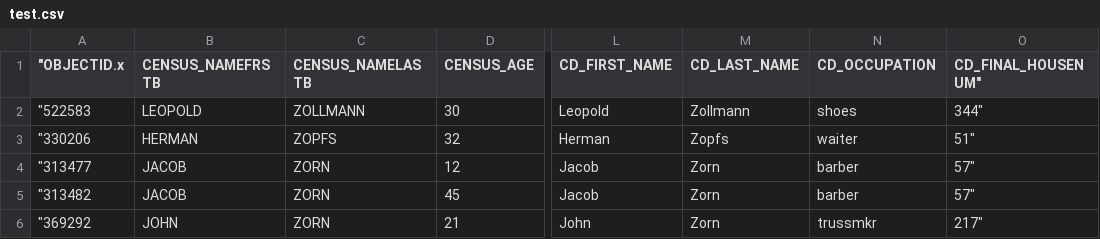
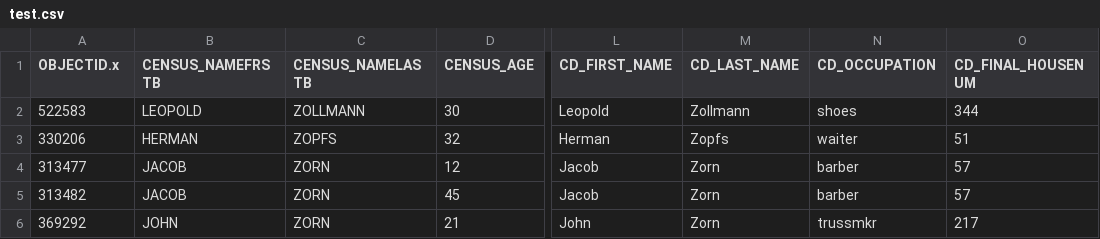
Before and after one commit to CenterForSpatialResearch/hnyc-spatial-linkage, a CSV file: test.csv, drawn as a sheet; only a part is shown, gaps mark what is left out; the diff names each change by its address in the sheet, - before the commit and + after, or states it on an @@ line.

Commit message:
add sample of Amogh's results

```diff
--- a/test.csv
+++ b/test.csv
-A1: "OBJECTID.x
+A1: OBJECTID.x
-O1: CD_FINAL_HOUSENUM"
+O1: CD_FINAL_HOUSENUM
-A2 (OBJECTID.x): "522583
+A2 (OBJECTID.x): 522583
-O2 (CD_FINAL_HOUSENUM): 344"
+O2 (CD_FINAL_HOUSENUM): 344
-A3 (OBJECTID.x): "330206
+A3 (OBJECTID.x): 330206
-O3 (CD_FINAL_HOUSENUM): 51"
+O3 (CD_FINAL_HOUSENUM): 51
-A4 (OBJECTID.x): "313477
+A4 (OBJECTID.x): 313477
-O4:O5 (CD_FINAL_HOUSENUM): 57"
+O4:O5 (CD_FINAL_HOUSENUM): 57
-A5 (OBJECTID.x): "313482
+A5 (OBJECTID.x): 313482
-A6 (OBJECTID.x): "369292
+A6 (OBJECTID.x): 369292
-O6 (CD_FINAL_HOUSENUM): 217"
+O6 (CD_FINAL_HOUSENUM): 217
```
